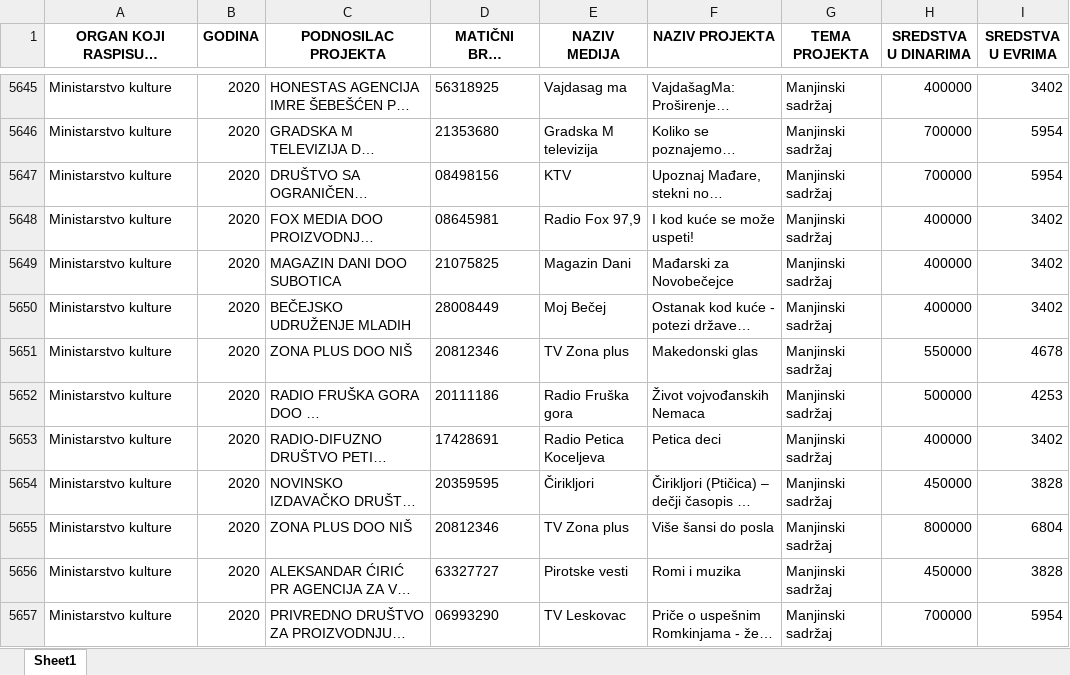
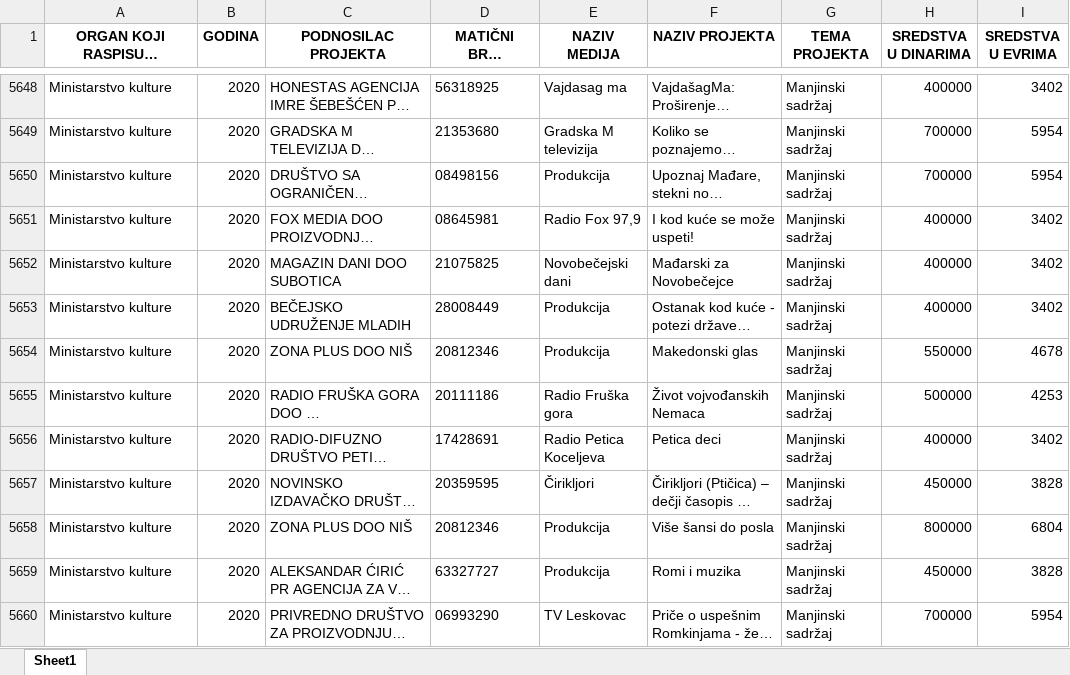
Before and after one commit to tixwitchy/Projektno-sufinansiranje-medija, an Excel workbook: Projektno sufinansiranje medija.xlsx, sheet Sheet1, drawn as a sheet; only a part is shown, gaps mark what is left out; long unchanged cells end in …; values as stored, in another font and other column widths than the file's, no borders; addresses are those after the commit; the diff covers the shown part only; the diff names each change by its address in the sheet, - before the commit and + after, or states it on an @@ line.

```diff
--- a/Projektno sufinansiranje medija.xlsx (sheet Sheet1)
+++ b/Projektno sufinansiranje medija.xlsx (sheet Sheet1)
-E5650 (NAZIV MEDIJA): KTV
+E5650 (NAZIV MEDIJA): Produkcija
-E5652 (NAZIV MEDIJA): Magazin Dani
+E5652 (NAZIV MEDIJA): Novobečejski dani
-E5653 (NAZIV MEDIJA): Moj Bečej
+E5653 (NAZIV MEDIJA): Produkcija
-E5654 (NAZIV MEDIJA): TV Zona plus
+E5654 (NAZIV MEDIJA): Produkcija
-E5658 (NAZIV MEDIJA): TV Zona plus
+E5658 (NAZIV MEDIJA): Produkcija
-E5659 (NAZIV MEDIJA): Pirotske vesti
+E5659 (NAZIV MEDIJA): Produkcija
```
Also changed, not shown: 3 added rows and 113 edited cells elsewhere in this sheet, 1 other file.
